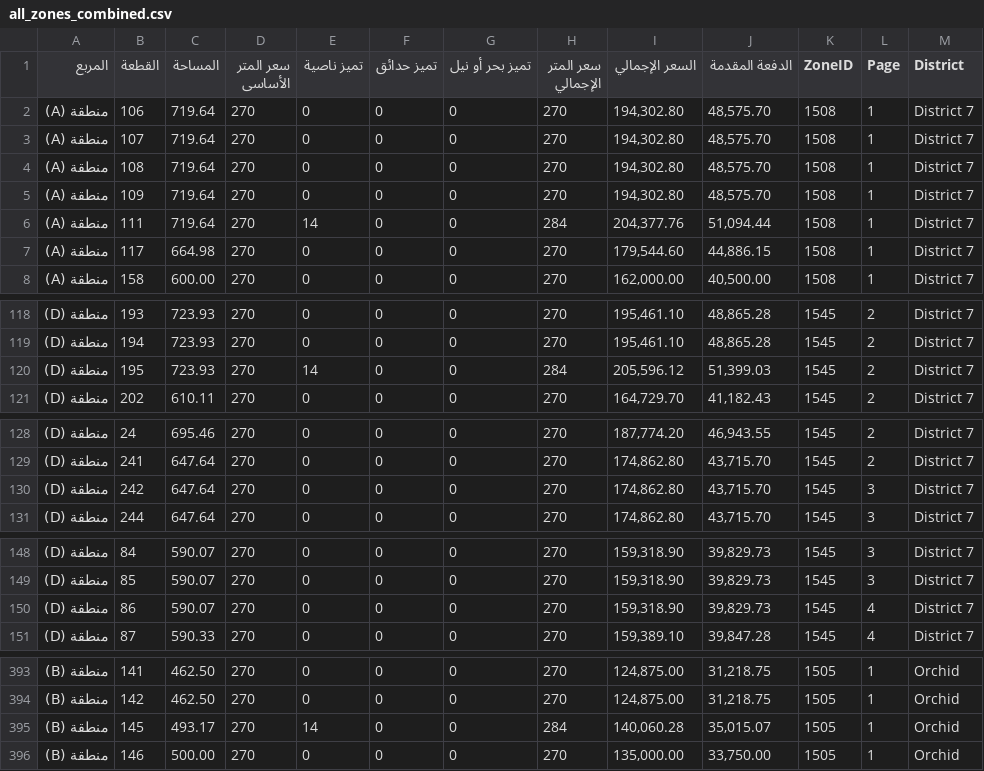
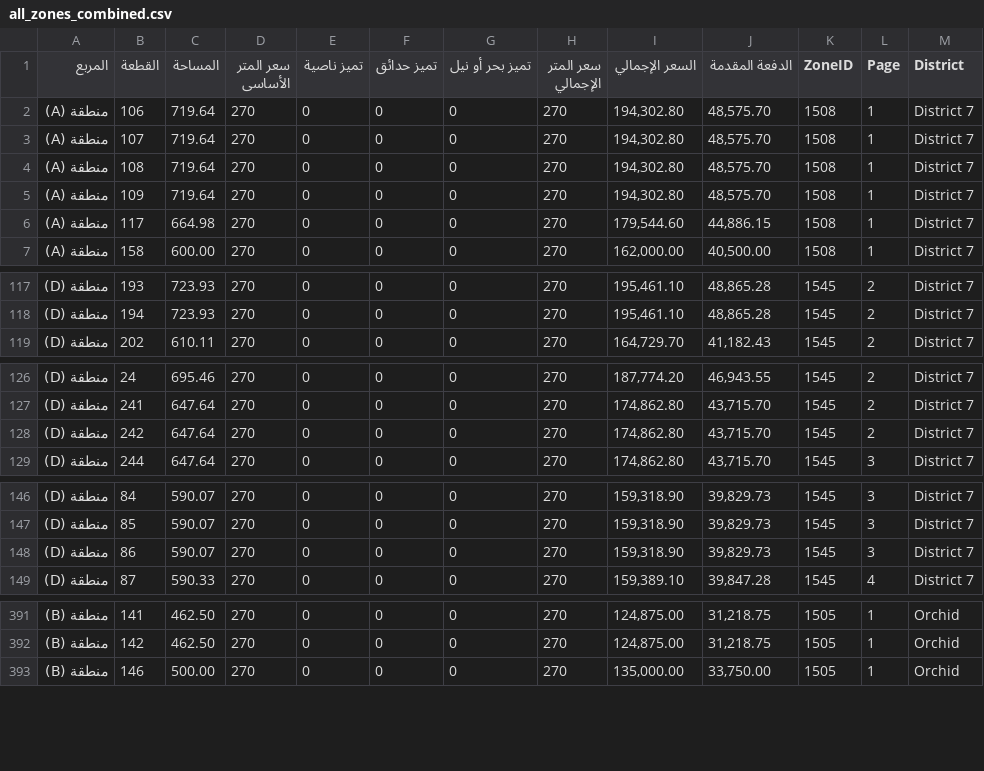
Before and after one commit to aabdelmonaem/nuca_scraper_js, a CSV file: all_zones_combined.csv, drawn as a sheet; only a part is shown, gaps mark what is left out; the diff covers the shown part only.

Commit message:
🔄 Update scraped CSV

```diff
--- a/all_zones_combined.csv
+++ b/all_zones_combined.csv
@@ -5,3 +5,2 @@
 منطقة (A),109,719.64,270,0,0,0,270,"194,302.80","48,575.70",1508,1,District 7
-منطقة (A),111,719.64,270,14,0,0,284,"204,377.76","51,094.44",1508,1,District 7
 منطقة (A),117,664.98,270,0,0,0,270,"179,544.60","44,886.15",1508,1,District 7
@@ -119,3 +118,2 @@
 منطقة (D),194,723.93,270,0,0,0,270,"195,461.10","48,865.28",1545,2,District 7
-منطقة (D),195,723.93,270,14,0,0,284,"205,596.12","51,399.03",1545,2,District 7
 منطقة (D),202,610.11,270,0,0,0,270,"164,729.70","41,182.43",1545,2,District 7
@@ -129,3 +127,3 @@
 منطقة (D),241,647.64,270,0,0,0,270,"174,862.80","43,715.70",1545,2,District 7
-منطقة (D),242,647.64,270,0,0,0,270,"174,862.80","43,715.70",1545,3,District 7
+منطقة (D),242,647.64,270,0,0,0,270,"174,862.80","43,715.70",1545,2,District 7
 منطقة (D),244,647.64,270,0,0,0,270,"174,862.80","43,715.70",1545,3,District 7
@@ -149,3 +147,3 @@
 منطقة (D),85,590.07,270,0,0,0,270,"159,318.90","39,829.73",1545,3,District 7
-منطقة (D),86,590.07,270,0,0,0,270,"159,318.90","39,829.73",1545,4,District 7
+منطقة (D),86,590.07,270,0,0,0,270,"159,318.90","39,829.73",1545,3,District 7
 منطقة (D),87,590.33,270,0,0,0,270,"159,389.10","39,847.28",1545,4,District 7
@@ -394,3 +392,2 @@
 منطقة (B),142,462.50,270,0,0,0,270,"124,875.00","31,218.75",1505,1,Orchid
-منطقة (B),145,493.17,270,14,0,0,284,"140,060.28","35,015.07",1505,1,Orchid
 منطقة (B),146,500.00,270,0,0,0,270,"135,000.00","33,750.00",1505,1,Orchid
```
Also changed, not shown: 4 edited cells elsewhere in this file.
